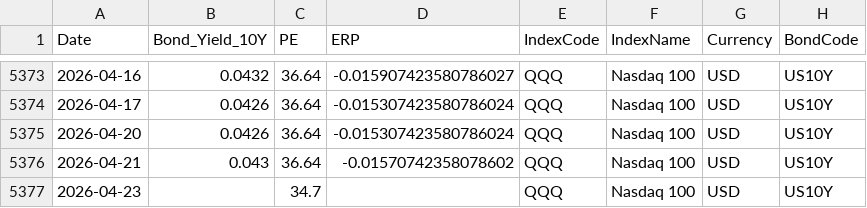
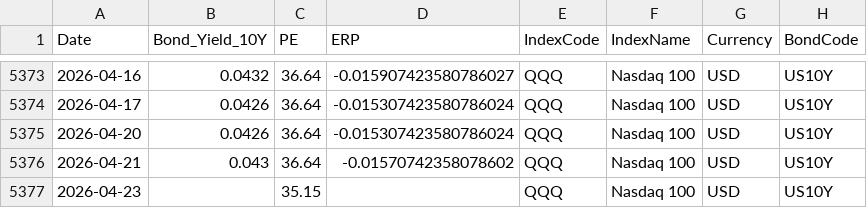
Before and after one commit to ChiaraVan1/equity-risk-premium-monitor, a CSV file: data/erp_QQQ.csv, drawn as a sheet; only a part is shown, gaps mark what is left out.

```diff
--- a/data/erp_QQQ.csv
+++ b/data/erp_QQQ.csv
@@ -5376,2 +5376,2 @@
 2026-04-21,0.043,36.64,-0.01570742358078602,QQQ,Nasdaq 100,USD,US10Y
-2026-04-23,,34.7,,QQQ,Nasdaq 100,USD,US10Y
+2026-04-23,,35.15,,QQQ,Nasdaq 100,USD,US10Y
```
Also changed, not shown: data/ps_HSTECH.csv.
